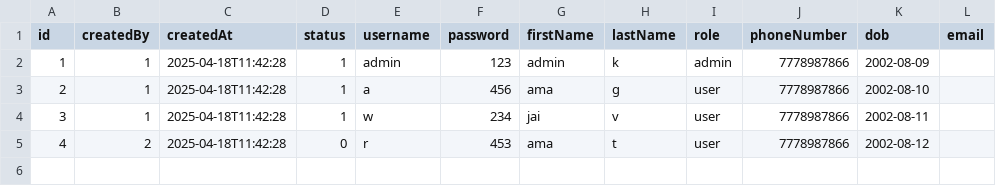
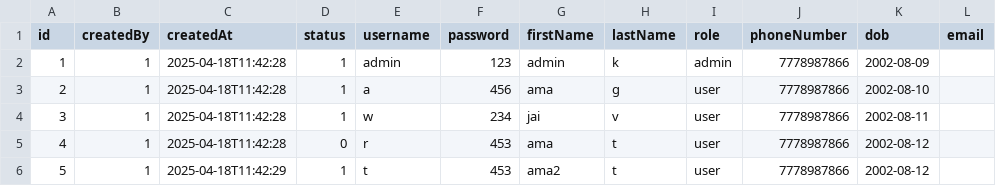
Before and after one commit to IT24100479/PrettyTouch, a CSV file: dataFile/users.csv, drawn as a sheet.

```diff
--- a/dataFile/users.csv
+++ b/dataFile/users.csv
@@ -4,2 +4,3 @@ id,createdBy,createdAt,status,username,password,firstName,lastName,role,phoneNum
 3,1,2025-04-18T11:42:28,1,w,234,jai,v,user,7778987866,2002-08-11,
-4,2,2025-04-18T11:42:28,0,r,453,ama,t,user,7778987866,2002-08-12,
+4,1,2025-04-18T11:42:28,0,r,453,ama,t,user,7778987866,2002-08-12,
+5,1,2025-04-18T11:42:29,1,t,453,ama2,t,user,7778987866,2002-08-12,
```
Also changed, not shown: dataFile/ratings.csv, 2 other files.
